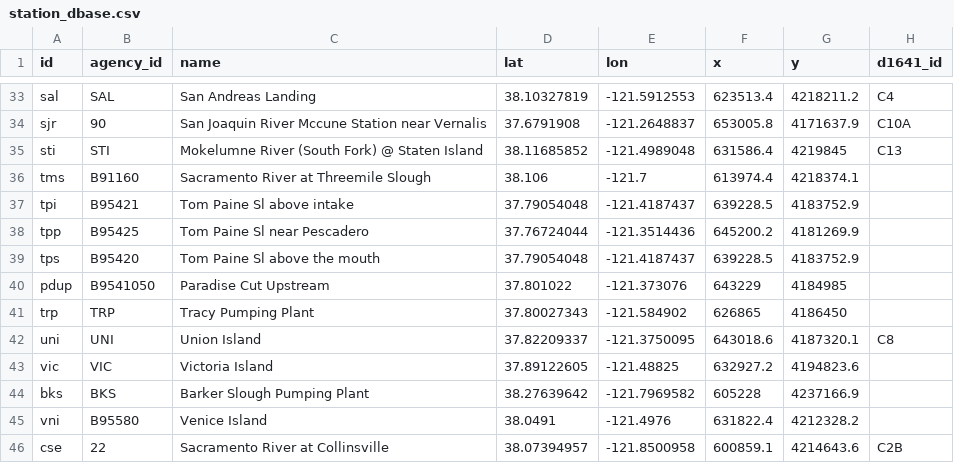
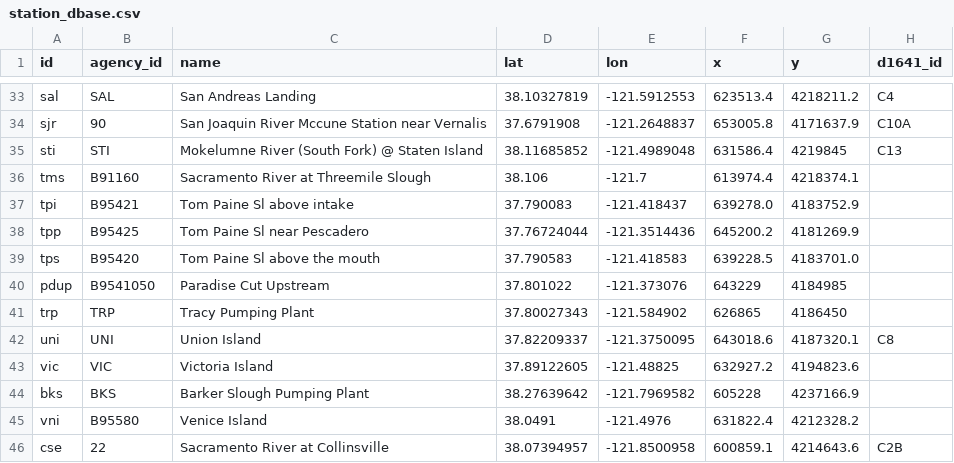
Before and after one commit to CADWRDeltaModeling/dms_datastore, a CSV file: dms_datastore/config_data/station_dbase.csv, drawn as a sheet; only a part is shown, gaps mark what is left out; the diff names each change by its address in the sheet, - before the commit and + after, or states it on an @@ line.

Commit message:
Adjust nominal and model coordinates (lat/lon/x/y) for Tom Paine stations.

```diff
--- a/dms_datastore/config_data/station_dbase.csv
+++ b/dms_datastore/config_data/station_dbase.csv
-D37 (lat): 37.79054048
+D37 (lat): 37.790083
-E37 (lon): -121.4187437
+E37 (lon): -121.418437
-F37 (x): 639228.5
+F37 (x): 639278.0
-D39 (lat): 37.79054048
+D39 (lat): 37.790583
-E39 (lon): -121.4187437
+E39 (lon): -121.418583
-G39 (y): 4183752.9
+G39 (y): 4183701.0
```
